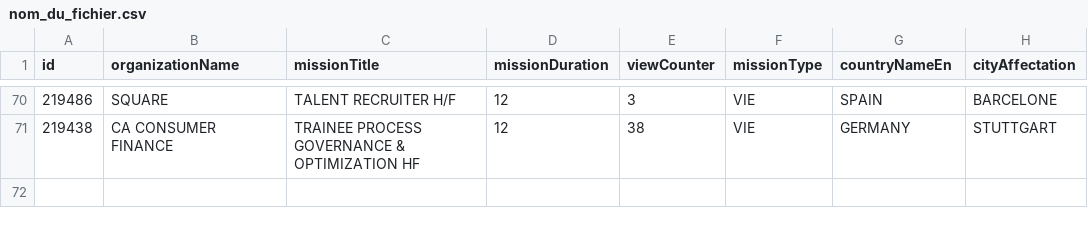
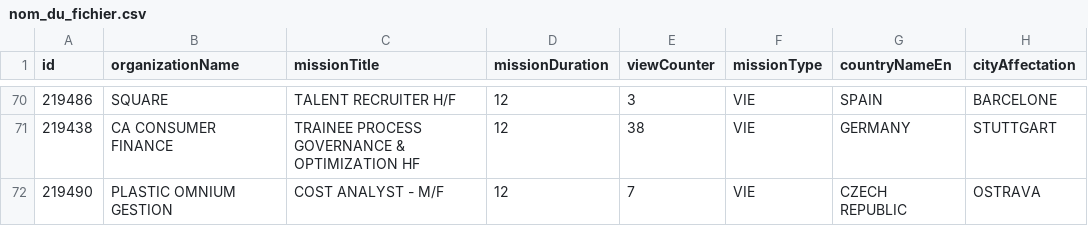
Before and after one commit to mohamedzenatiofficiel/VIE_API, a CSV file: nom_du_fichier.csv, drawn as a sheet; only a part is shown, gaps mark what is left out.

Commit message:
Update CSV file with new data

```diff
--- a/nom_du_fichier.csv
+++ b/nom_du_fichier.csv
@@ -71 +71,2 @@ id;organizationName;missionTitle;missionDuration;viewCounter;missionType;country
 219438;CA CONSUMER FINANCE;TRAINEE PROCESS GOVERNANCE & OPTIMIZATION HF;12;38;VIE;GERMANY;STUTTGART
+219490;PLASTIC OMNIUM GESTION;COST ANALYST - M/F;12;7;VIE;CZECH REPUBLIC;OSTRAVA
```
